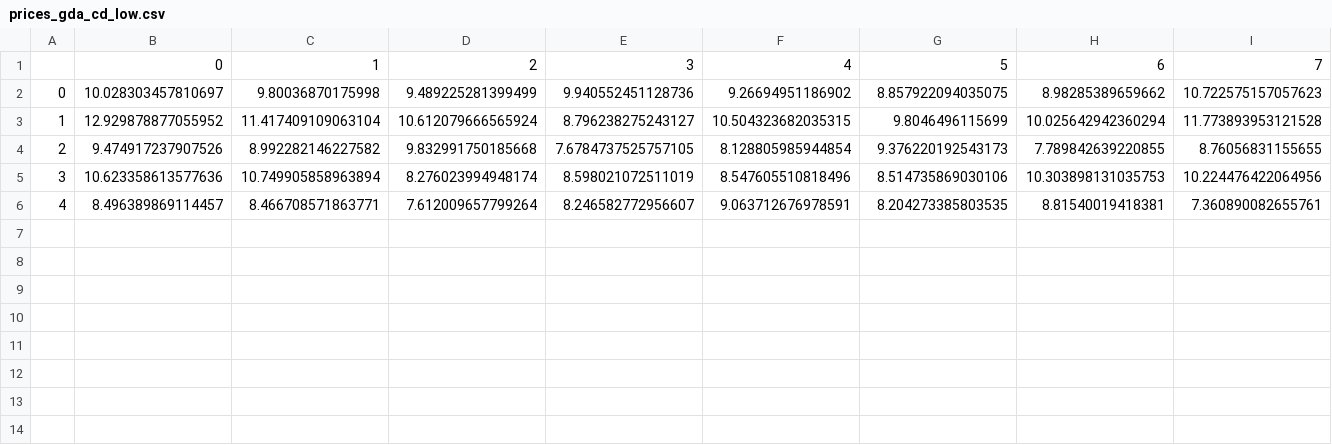
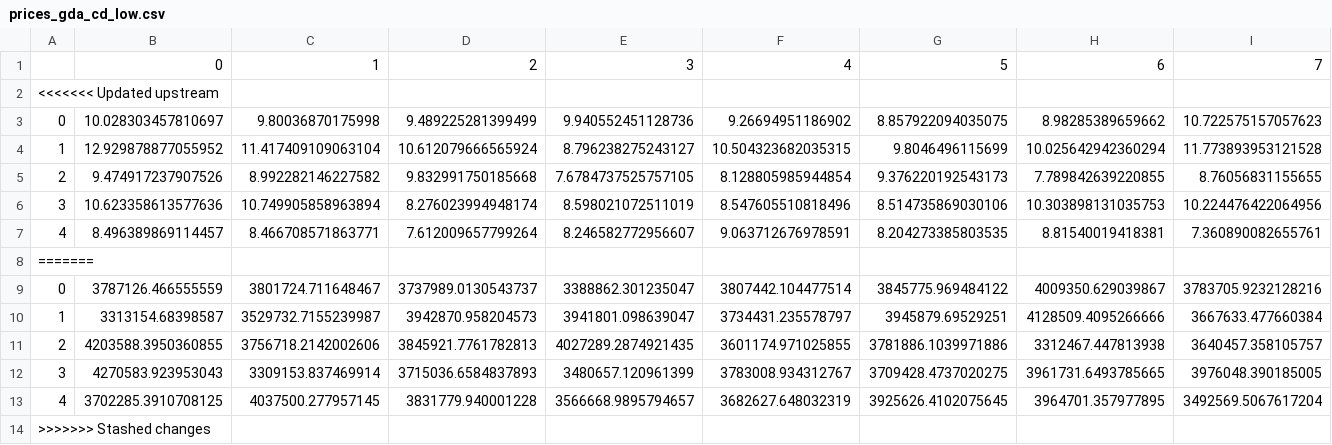
Before and after one commit to KentaroToyoshima/fisher-gda, a CSV file: data/prices/prices_gda_cd_low.csv, drawn as a sheet.

```diff
--- a/data/prices/prices_gda_cd_low.csv
+++ b/data/prices/prices_gda_cd_low.csv
@@ -1,2 +1,3 @@
 ,0,1,2,3,4,5,6,7
+<<<<<<< Updated upstream
 0,10.028303457810697,9.80036870175998,9.489225281399499,9.940552451128736,9.26694951186902,8.857922094035075,8.98285389659662,10.722575157057623
@@ -6 +7,8 @@
 4,8.496389869114457,8.466708571863771,7.612009657799264,8.246582772956607,9.063712676978591,8.204273385803535,8.81540019418381,7.360890082655761
+=======
+0,3787126.466555559,3801724.711648467,3737989.0130543737,3388862.301235047,3807442.104477514,3845775.969484122,4009350.629039867,3783705.9232128216
+1,3313154.68398587,3529732.7155239987,3942870.958204573,3941801.098639047,3734431.235578797,3945879.69529251,4128509.4095266666,3667633.477660384
+2,4203588.3950360855,3756718.2142002606,3845921.7761782813,4027289.2874921435,3601174.971025855,3781886.1039971886,3312467.447813938,3640457.358105757
+3,4270583.923953043,3309153.837469914,3715036.6584837893,3480657.120961399,3783008.934312767,3709428.4737020275,3961731.6493785665,3976048.390185005
+4,3702285.3910708125,4037500.277957145,3831779.940001228,3566668.9895794657,3682627.648032319,3925626.4102075645,3964701.357977895,3492569.5067617204
+>>>>>>> Stashed changes
```
Also changed, not shown: data/prices/prices_gda_leontief_low.csv, data/prices/prices_gda_linear_low.csv, 5 other files.
